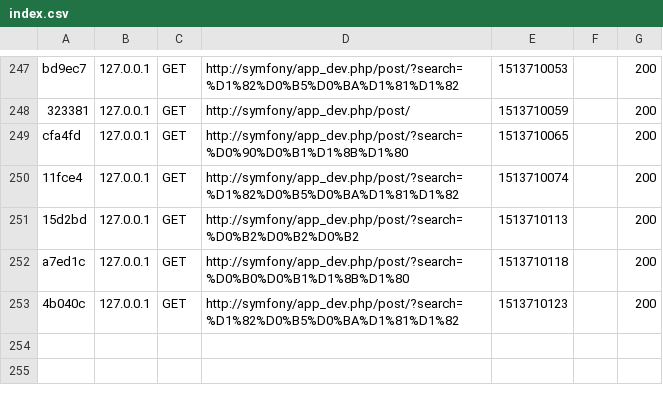
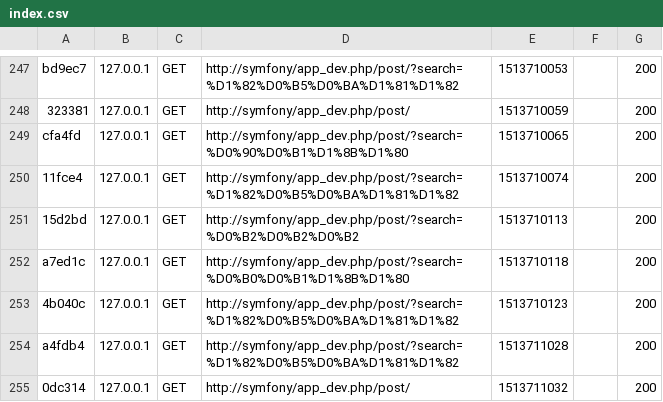
Before and after one commit to 4aiNik/symf, a CSV file: var/cache/dev/profiler/index.csv, drawn as a sheet; only a part is shown, gaps mark what is left out.

```diff
--- a/var/cache/dev/profiler/index.csv
+++ b/var/cache/dev/profiler/index.csv
@@ -253 +253,3 @@ a7ed1c,127.0.0.1,GET,http://symfony/app_dev.php/post/?search=%D0%B0%D0%B1%D1%8B%
 4b040c,127.0.0.1,GET,http://symfony/app_dev.php/post/?search=%D1%82%D0%B5%D0%BA%D1%81%D1%82,1513710123,,200
+a4fdb4,127.0.0.1,GET,http://symfony/app_dev.php/post/?search=%D1%82%D0%B5%D0%BA%D1%81%D1%82,1513711028,,200
+0dc314,127.0.0.1,GET,http://symfony/app_dev.php/post/,1513711032,,200
```
Also changed, not shown: 2 other files.
